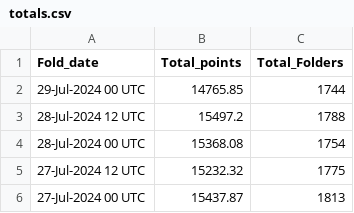
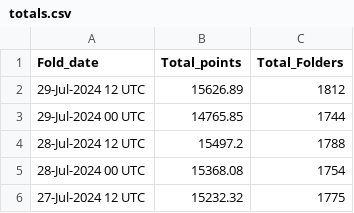
Before and after one commit to malkaroy-vrrp/bananocalculator, a CSV file: scrapes/totals.csv, drawn as a sheet; only a part is shown; the shorter side is filled out with more unchanged rows.

```diff
--- a/scrapes/totals.csv
+++ b/scrapes/totals.csv
@@ -1,2 +1,3 @@
 Fold_date,Total_points,Total_Folders
+29-Jul-2024 12 UTC,15626.89,1812
 29-Jul-2024 00 UTC,14765.85,1744
```
Also changed, not shown: scrapes/latest.csv.
